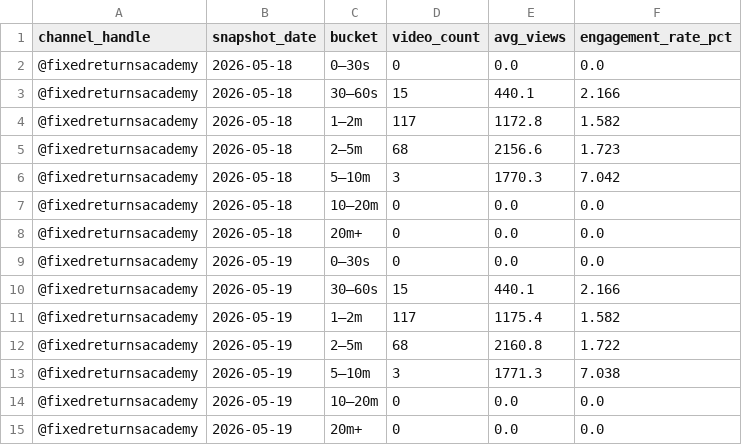
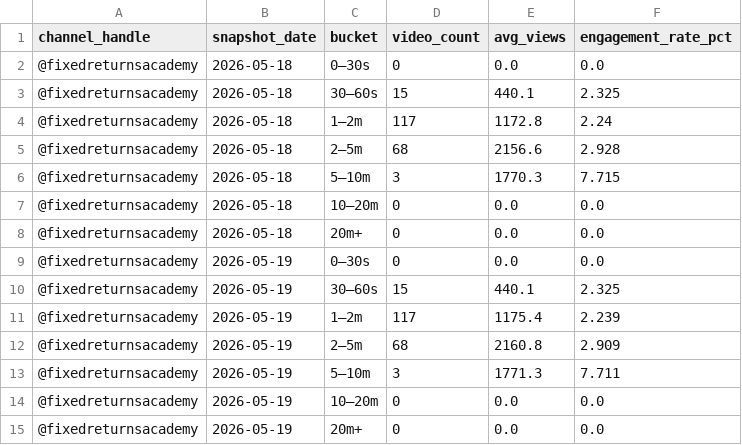
Before and after one commit to gripinvest/gi-analytics, a CSV file: backend/data/fra_youtube/duration_buckets.csv, drawn as a sheet.

```diff
--- a/backend/data/fra_youtube/duration_buckets.csv
+++ b/backend/data/fra_youtube/duration_buckets.csv
@@ -2,6 +2,6 @@ channel_handle,snapshot_date,bucket,video_count,avg_views,engagement_rate_pct
 @fixedreturnsacademy,2026-05-18,0–30s,0,0.0,0.0
-@fixedreturnsacademy,2026-05-18,30–60s,15,440.1,2.166
-@fixedreturnsacademy,2026-05-18,1–2m,117,1172.8,1.582
-@fixedreturnsacademy,2026-05-18,2–5m,68,2156.6,1.723
-@fixedreturnsacademy,2026-05-18,5–10m,3,1770.3,7.042
+@fixedreturnsacademy,2026-05-18,30–60s,15,440.1,2.325
+@fixedreturnsacademy,2026-05-18,1–2m,117,1172.8,2.24
+@fixedreturnsacademy,2026-05-18,2–5m,68,2156.6,2.928
+@fixedreturnsacademy,2026-05-18,5–10m,3,1770.3,7.715
 @fixedreturnsacademy,2026-05-18,10–20m,0,0.0,0.0
@@ -9,6 +9,6 @@ channel_handle,snapshot_date,bucket,video_count,avg_views,engagement_rate_pct
 @fixedreturnsacademy,2026-05-19,0–30s,0,0.0,0.0
-@fixedreturnsacademy,2026-05-19,30–60s,15,440.1,2.166
-@fixedreturnsacademy,2026-05-19,1–2m,117,1175.4,1.582
-@fixedreturnsacademy,2026-05-19,2–5m,68,2160.8,1.722
-@fixedreturnsacademy,2026-05-19,5–10m,3,1771.3,7.038
+@fixedreturnsacademy,2026-05-19,30–60s,15,440.1,2.325
+@fixedreturnsacademy,2026-05-19,1–2m,117,1175.4,2.239
+@fixedreturnsacademy,2026-05-19,2–5m,68,2160.8,2.909
+@fixedreturnsacademy,2026-05-19,5–10m,3,1771.3,7.711
 @fixedreturnsacademy,2026-05-19,10–20m,0,0.0,0.0
```
Also changed, not shown: backend/data/fra_youtube/tag_analysis.csv.
